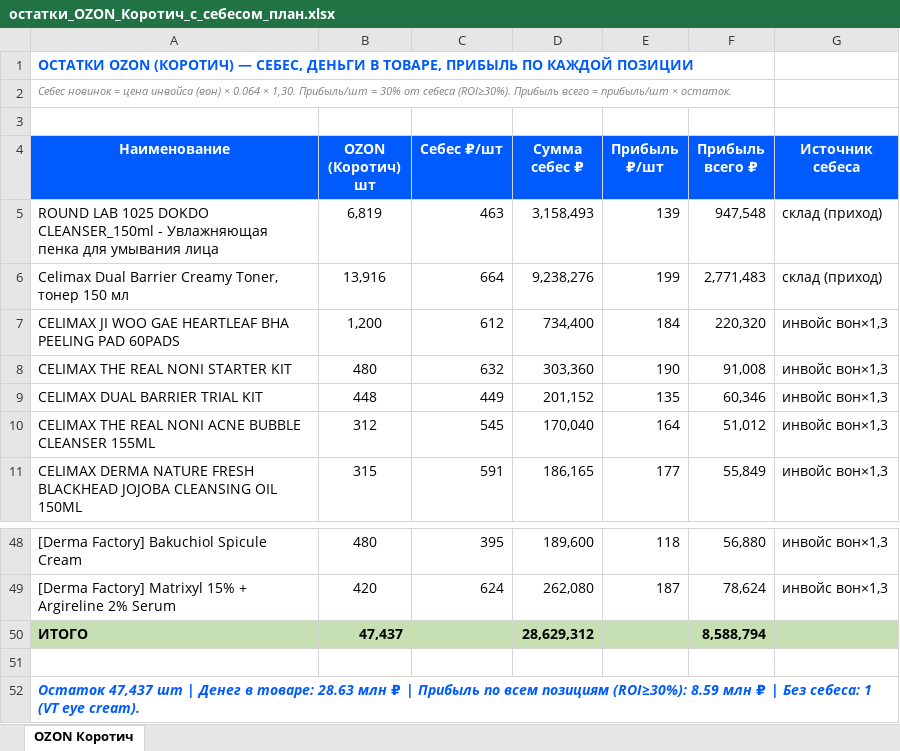
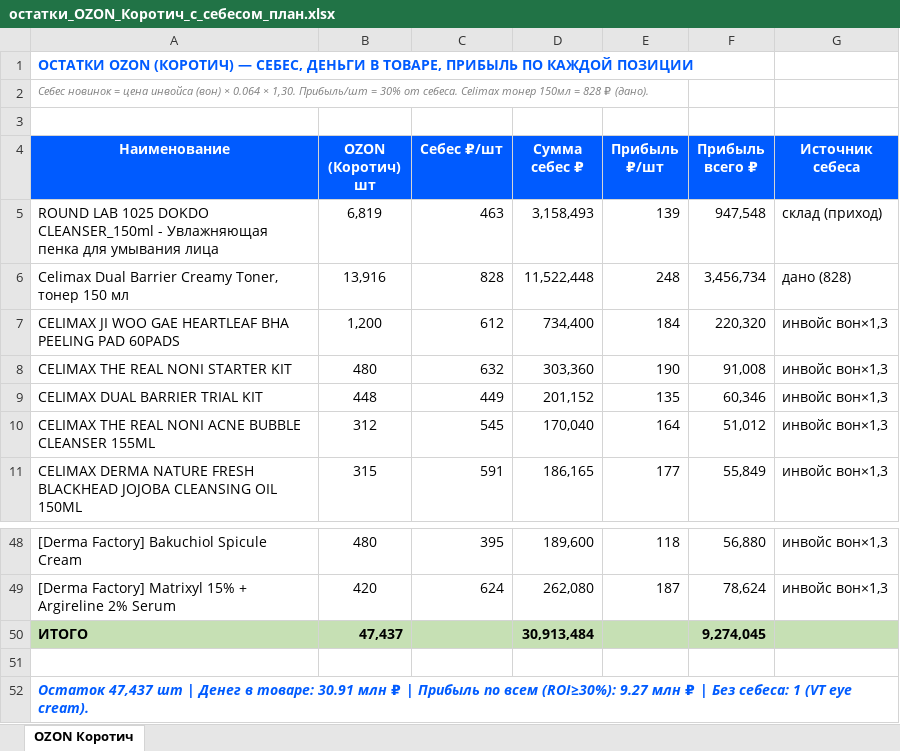
Before and after one commit to User26-2026/K-beauty-New, an Excel workbook: outputs/остатки_OZON_Коротич_с_себесом_план.xlsx, sheet OZON Коротич, drawn as a sheet; only a part is shown, gaps mark what is left out; values as stored, in another font and other column widths than the file's, no borders; the diff names each change by its address in the sheet, - before the commit and + after, or states it on an @@ line.

```diff
--- a/outputs/остатки_OZON_Коротич_с_себесом_план.xlsx (sheet OZON Коротич)
+++ b/outputs/остатки_OZON_Коротич_с_себесом_план.xlsx (sheet OZON Коротич)
-A2 (Наименование): …30% от себеса (ROI≥30%). Прибыль всего = прибыль/шт × остаток.
+A2 (Наименование): …30% от себеса. Celimax тонер 150мл = 828 ₽ (дано).
-C6 (Себес ₽/шт): 664
+C6 (Себес ₽/шт): 828
-D6 (Сумма себес ₽): 9,238,276
+D6 (Сумма себес ₽): 11,522,448
-E6 (Прибыль ₽/шт): 199
+E6 (Прибыль ₽/шт): 248
-F6 (Прибыль всего ₽): 2,771,483
+F6 (Прибыль всего ₽): 3,456,734
-G6 (Источник себеса): склад (приход)
+G6 (Источник себеса): дано (828)
-D50 (Сумма себес ₽): 28,629,312
+D50 (Сумма себес ₽): 30,913,484
-F50 (Прибыль всего ₽): 8,588,794
+F50 (Прибыль всего ₽): 9,274,045
-A52 (Наименование): …в товаре: 28.63 млн ₽ | Прибыль по всем позициям (ROI≥30%): 8.59 млн ₽…
+A52 (Наименование): …в товаре: 30.91 млн ₽ | Прибыль по всем (ROI≥30%): 9.27 млн ₽…
```
